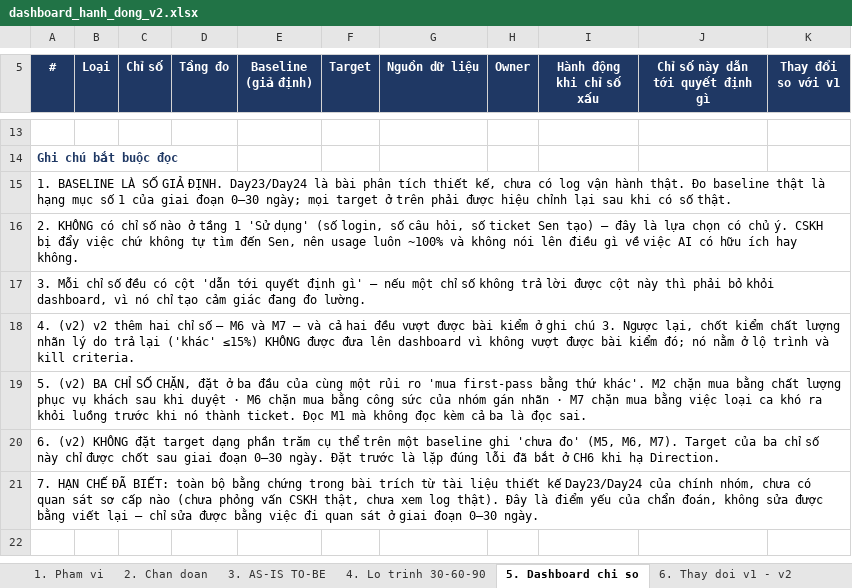
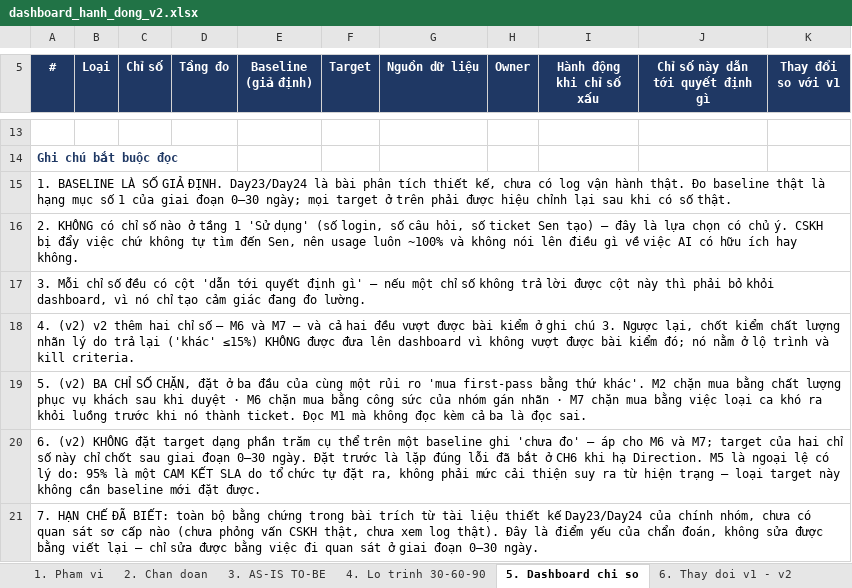
Before and after one commit to jinsimple/Day28_Track01_Track1badao, an Excel workbook: dashboard/dashboard_hanh_dong_v2.xlsx, sheet 5. Dashboard chi so, drawn as a sheet; only a part is shown, gaps mark what is left out; values as stored, in another font and other column widths than the file's, no borders; the diff names each change by its address in the sheet, - before the commit and + after, or states it on an @@ line.

```diff
--- a/dashboard/dashboard_hanh_dong_v2.xlsx (sheet 5. Dashboard chi so)
+++ b/dashboard/dashboard_hanh_dong_v2.xlsx (sheet 5. Dashboard chi so)
-A20 (#): …'chưa đo' (M5, M6, M7). Target của ba chỉ số này chỉ được chốt sau giai đoạn 0–30 ngày. Đặt trước là lặp đúng lỗi đã bắt ở CH6 khi hạ Direction.
+A20 (#): …'chưa đo' — áp cho M6 và M7; target của hai chỉ số này chỉ chốt sau giai đoạn 0–30 ngày. Đặt trước là lặp đúng lỗi đã bắt ở CH6 khi hạ Direction. M5 là ngoại lệ có lý do: 95% là một CAM KẾT SLA do tổ chức tự đặt ra, không phải mức cải thiện suy ra từ hiện trạng — loại target này không cần baseline mới đặt được.
```
Also changed, not shown: 1 other file.
